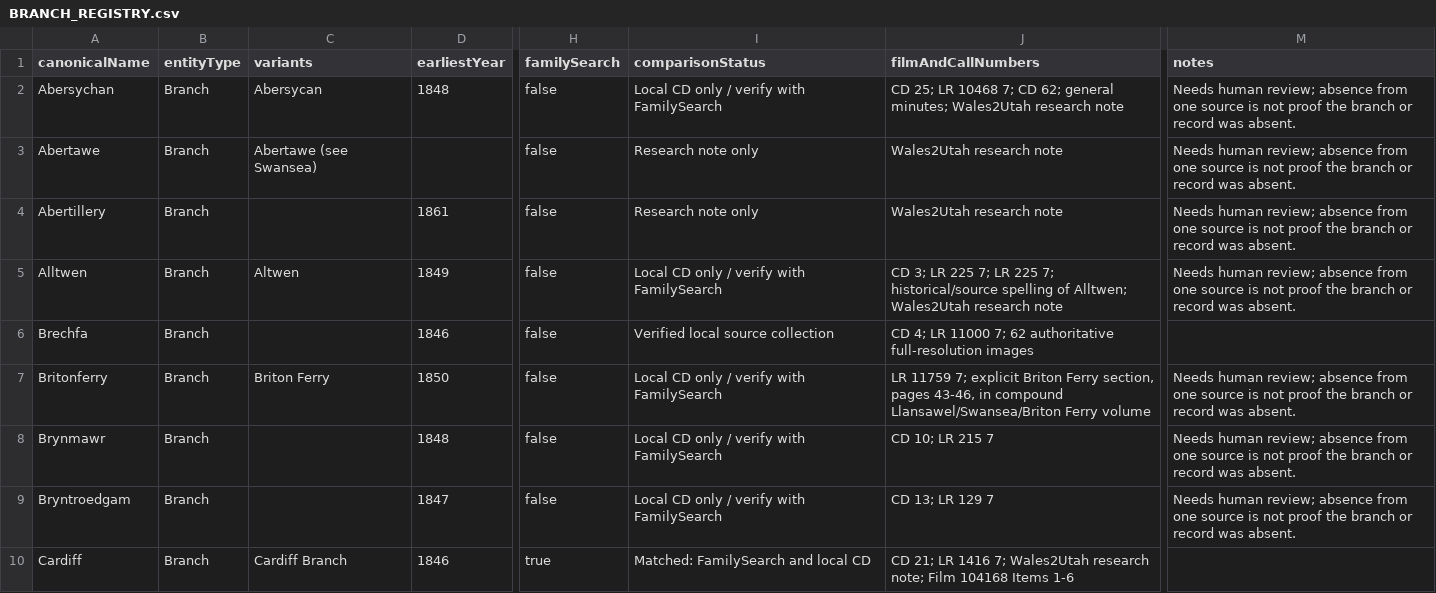
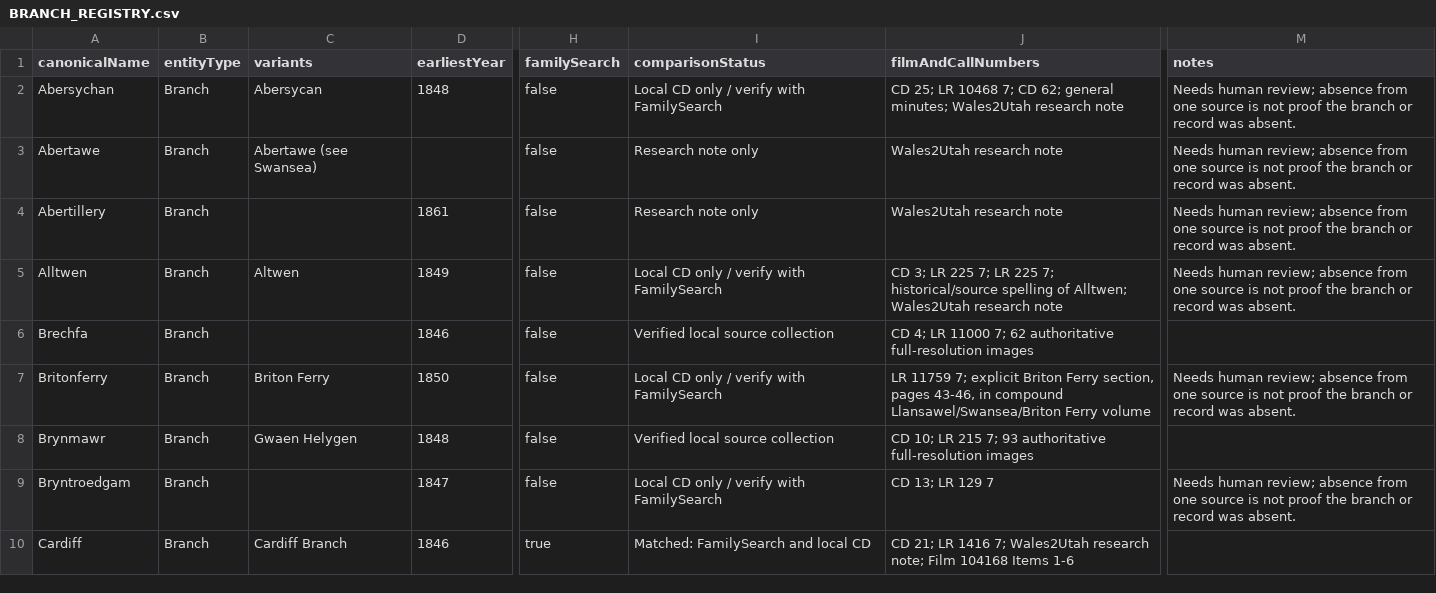
Before and after one commit to utahbug/WelshLDSMembership1800s, a CSV file: BRANCH_REGISTRY.csv, drawn as a sheet; only a part is shown, gaps mark what is left out; the diff names each change by its address in the sheet, - before the commit and + after, or states it on an @@ line.

Commit message:
Document recovered Brynmawr source structure

```diff
--- a/BRANCH_REGISTRY.csv
+++ b/BRANCH_REGISTRY.csv
-C8 (variants): (empty)
+C8 (variants): Gwaen Helygen
-I8 (comparisonStatus): Local CD only / verify with FamilySearch
+I8 (comparisonStatus): Verified local source collection
-J8 (filmAndCallNumbers): CD 10; LR 215 7
+J8 (filmAndCallNumbers): CD 10; LR 215 7; 93 authoritative full-resolution images
-M8 (notes): Needs human review; absence from one source is not proof the branch or record was absent.
+M8 (notes): (empty)
```
Also changed, not shown: 5 other files.
